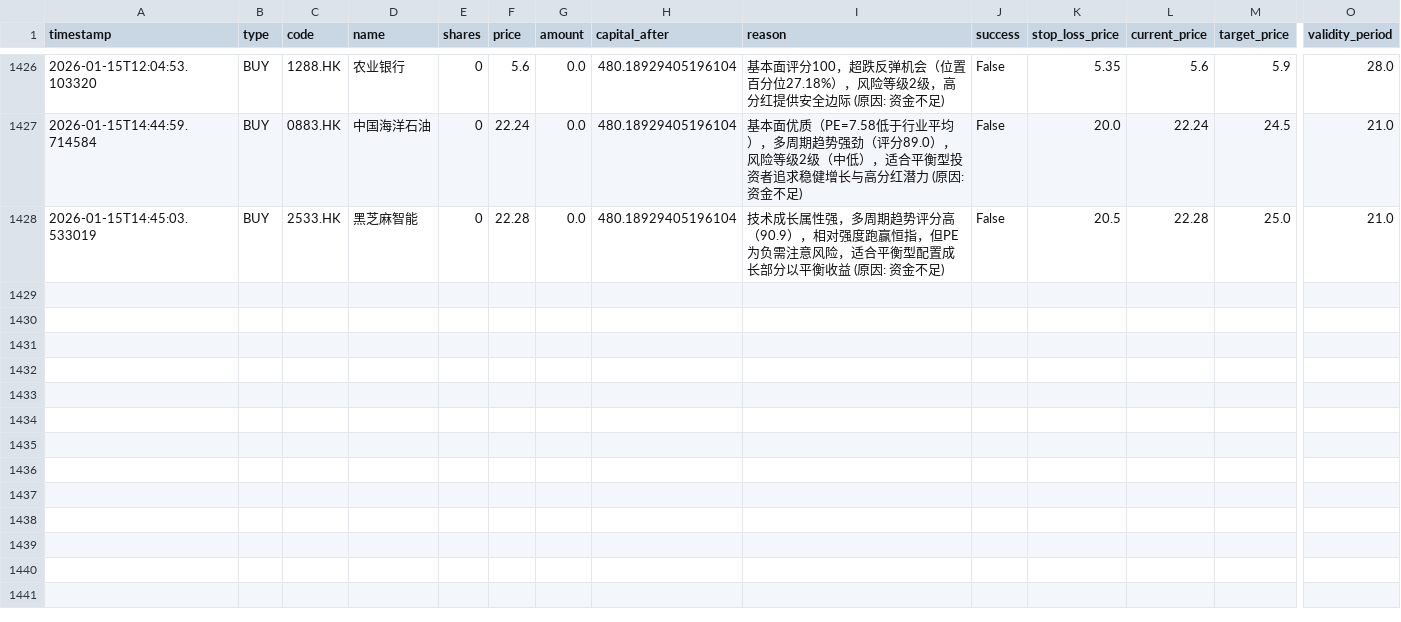
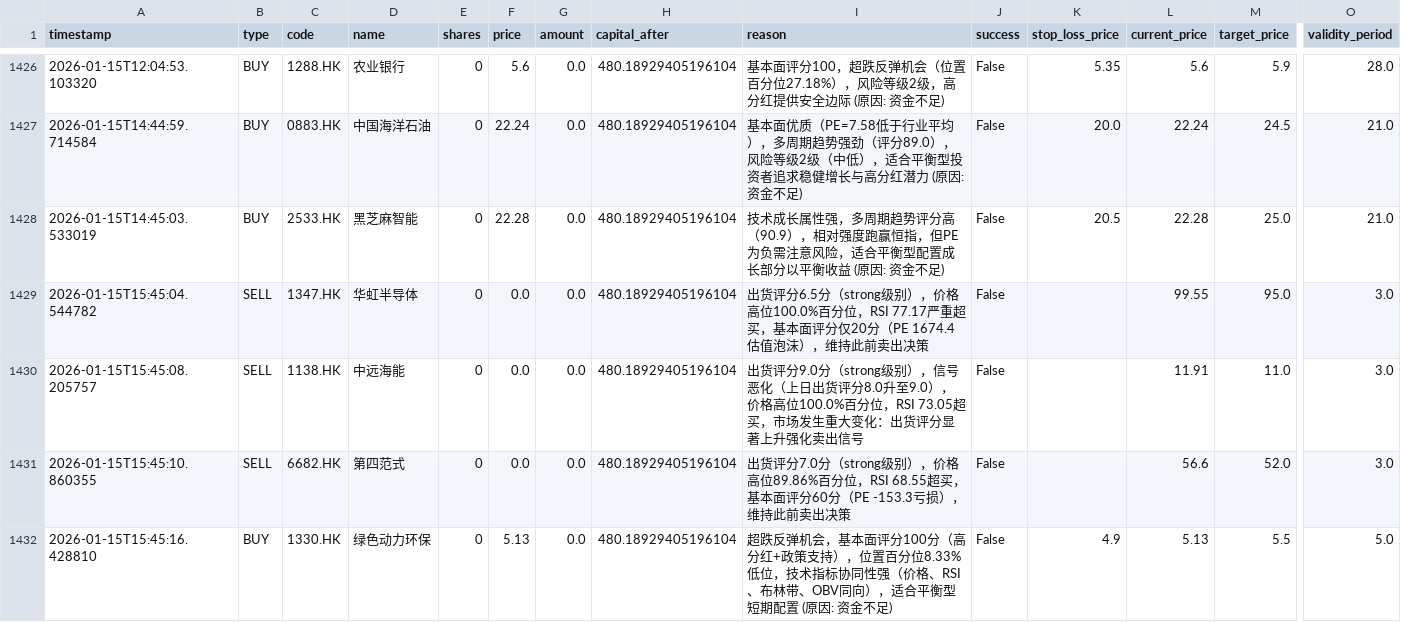
Before and after one commit to wonglaitung/fortune, a CSV file: data/simulation_transactions.csv, drawn as a sheet; only a part is shown, gaps mark what is left out; rows hold the shown columns only; the diff names each change by its address in the sheet, - before the commit and + after, or states it on an @@ line.

Commit message:
Update data files on 2026-01-15 16:00:03

```diff
--- a/data/simulation_transactions.csv
+++ b/data/simulation_transactions.csv
+row 1429: 2026-01-15T15:45:04.544782 | SELL | 1347.HK | 华虹半导体 | 0 | 0.0 | 0.0 | 480.18929405196104 | 出货评分6.5分（strong级别），价格高位100.0%百分位，RSI 77.17严重超买，基本面评分仅20分（PE 1674.4估值泡沫），维持此前卖出决策 | False |  | 99.55 | 95.0 | 3.0
+row 1430: 2026-01-15T15:45:08.205757 | SELL | 1138.HK | 中远海能 | 0 | 0.0 | 0.0 | 480.18929405196104 | 出货评分9.0分（strong级别），信号恶化（上日出货评分8.0升至9.0），价格高位100.0%百分位，RSI 73.05超买，市场发生重大变化：出货评分显著上升强化卖出信号 | False |  | 11.91 | 11.0 | 3.0
+row 1431: 2026-01-15T15:45:10.860355 | SELL | 6682.HK | 第四范式 | 0 | 0.0 | 0.0 | 480.18929405196104 | 出货评分7.0分（strong级别），价格高位89.86%百分位，RSI 68.55超买，基本面评分60分（PE -153.3亏损），维持此前卖出决策 | False |  | 56.6 | 52.0 | 3.0
+row 1432: 2026-01-15T15:45:16.428810 | BUY | 1330.HK | 绿色动力环保 | 0 | 5.13 | 0.0 | 480.18929405196104 | 超跌反弹机会，基本面评分100分（高分红+政策支持），位置百分位8.33%低位，技术指标协同性强（价格、RSI、布林带、OBV同向），适合平衡型短期配置 (原因: 资金不足) | False | 4.9 | 5.13 | 5.5 | 5.0
```
Also changed, not shown: 2 other files.
